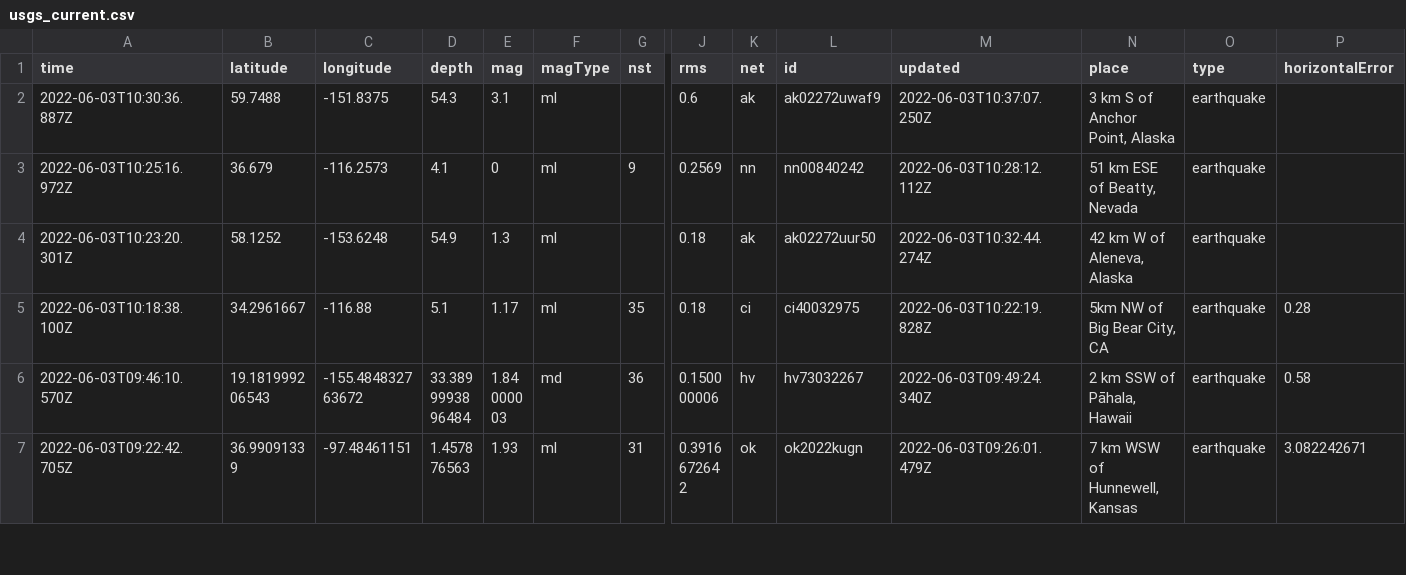
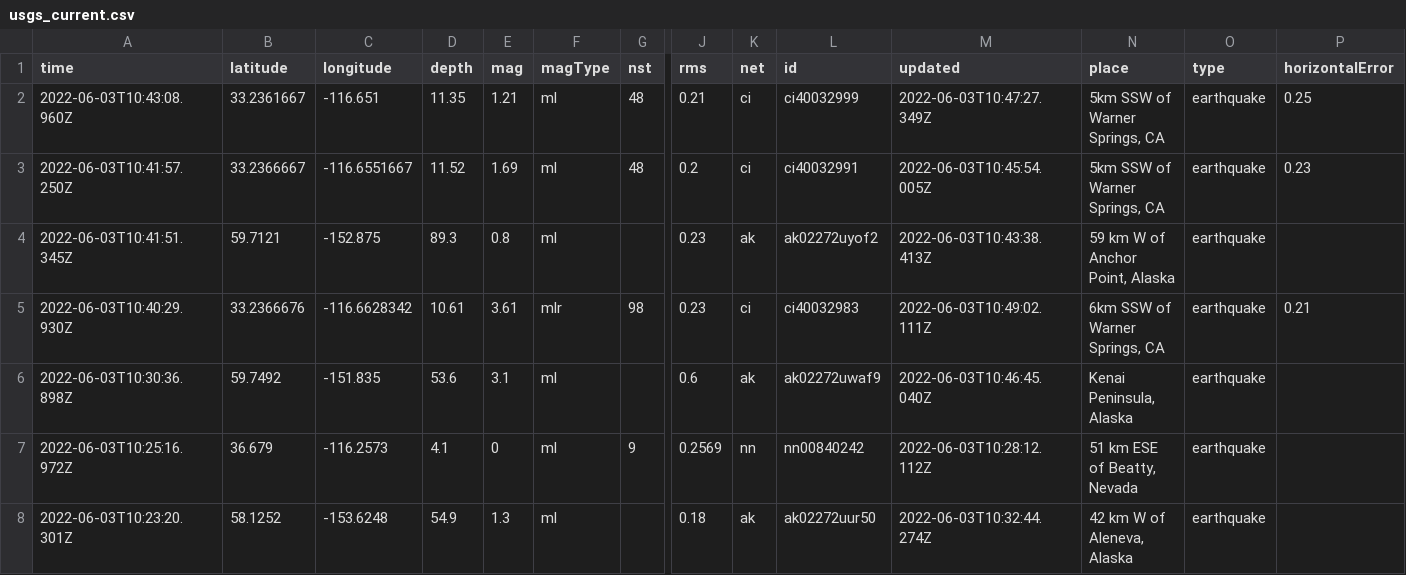
Before and after one commit to lalers/my-data-robot, a CSV file: usgs_current.csv, drawn as a sheet; only a part is shown, gaps mark what is left out; the shorter side is filled out with more unchanged rows; addresses are those after the commit; rows hold the shown columns only; the diff names each change by its address in the sheet, - before the commit and + after, or states it on an @@ line.

```diff
--- a/usgs_current.csv
+++ b/usgs_current.csv
+row 2: 2022-06-03T10:43:08.960Z | 33.2361667 | -116.651 | 11.35 | 1.21 | ml | 48 | 0.21 | ci | ci40032999 | 2022-06-03T10:47:27.349Z | 5km SSW of Warner Springs, CA | earthquake | 0.25
+row 3: 2022-06-03T10:41:57.250Z | 33.2366667 | -116.6551667 | 11.52 | 1.69 | ml | 48 | 0.2 | ci | ci40032991 | 2022-06-03T10:45:54.005Z | 5km SSW of Warner Springs, CA | earthquake | 0.23
+row 4: 2022-06-03T10:41:51.345Z | 59.7121 | -152.875 | 89.3 | 0.8 | ml |  | 0.23 | ak | ak02272uyof2 | 2022-06-03T10:43:38.413Z | 59 km W of Anchor Point, Alaska | earthquake
+row 5: 2022-06-03T10:40:29.930Z | 33.2366676 | -116.6628342 | 10.61 | 3.61 | mlr | 98 | 0.23 | ci | ci40032983 | 2022-06-03T10:49:02.111Z | 6km SSW of Warner Springs, CA | earthquake | 0.21
-A6 (time): 2022-06-03T10:30:36.887Z
+A6 (time): 2022-06-03T10:30:36.898Z
-B6 (latitude): 59.7488
+B6 (latitude): 59.7492
-C6 (longitude): -151.8375
+C6 (longitude): -151.835
-D6 (depth): 54.3
+D6 (depth): 53.6
-M6 (updated): 2022-06-03T10:37:07.250Z
+M6 (updated): 2022-06-03T10:46:45.040Z
-N6 (place): 3 km S of Anchor Point, Alaska
+N6 (place): Kenai Peninsula, Alaska
```
